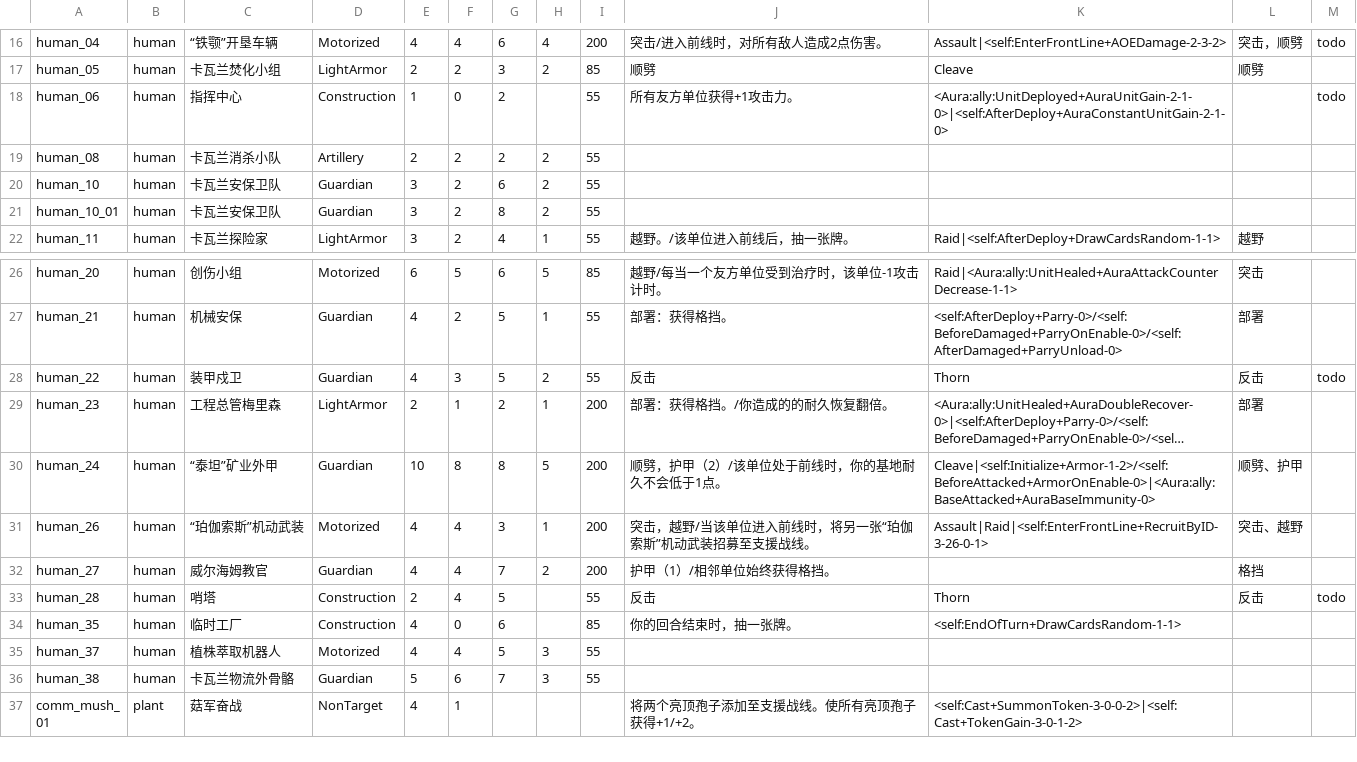
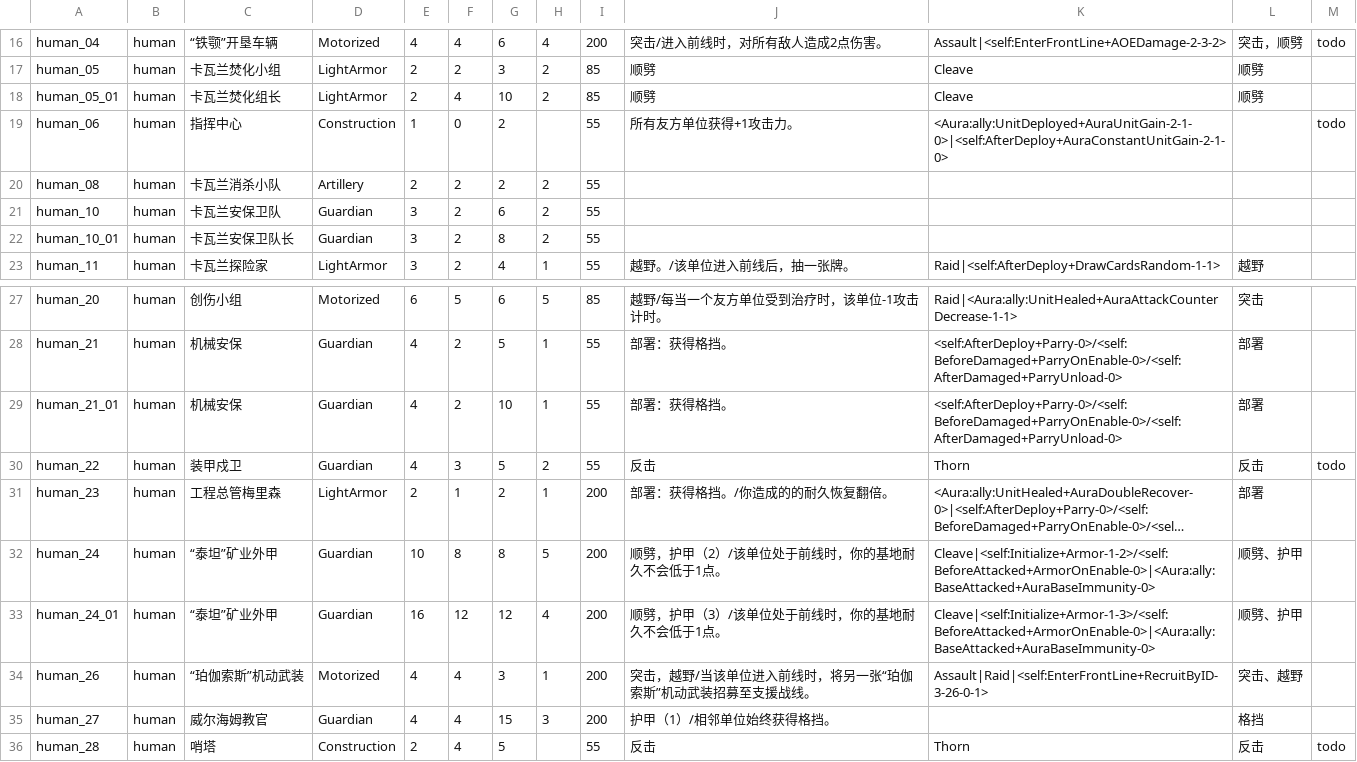
Before and after one commit to Archer-du/OuterStray, a CSV file: Assets/Resources/Config/tempPool.csv, drawn as a sheet; only a part is shown, gaps mark what is left out; the shorter side is filled out with more unchanged rows; long unchanged cells end in …; addresses are those after the commit; the diff names each change by its address in the sheet, - before the commit and + after, or states it on an @@ line.

```diff
--- a/Assets/Resources/Config/tempPool.csv
+++ b/Assets/Resources/Config/tempPool.csv
+row 18: human_05_01 | human | 卡瓦兰焚化组长 | LightArmor | 2 | 4 | 10 | 2 | 85 | 顺劈 | Cleave | 顺劈
-C22: 卡瓦兰安保卫队
+C22: 卡瓦兰安保卫队长
+row 29: human_21_01 | human | 机械安保 | Guardian | 4 | 2 | 10 | 1 | 55 | 部署：获得格挡。 | <self:AfterDeploy+Parry-0>/<self:BeforeDamaged+ParryOnEnable-0>/<self:AfterDamaged+ParryUnload-0> | 部署
+row 33: human_24_01 | human | “泰坦”矿业外甲 | Guardian | 16 | 12 | 12 | 4 | 200 | 顺劈，护甲（3）/该单位处于前线时，你的基地耐久不会低于1点。 | Cleave|<self:Initialize+Armor-1-3>/<self:BeforeAttacked+ArmorOnEnable-0>|<Aura:ally:BaseAttacked+AuraBaseImmunity-0> | 顺劈、护甲
-G35: 7
+G35: 15
-H35: 2
+H35: 3
```
Also changed, not shown: Assets/Tutorial/TutorialDialog.csv, 23 other files.
